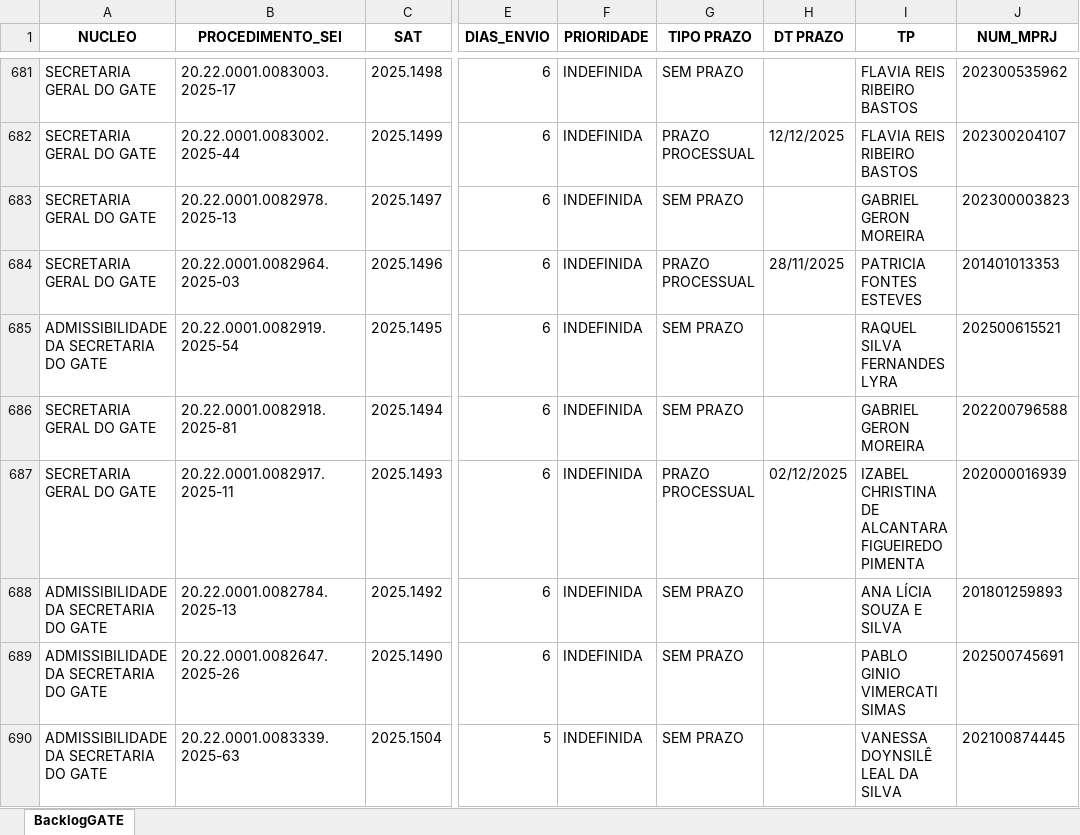
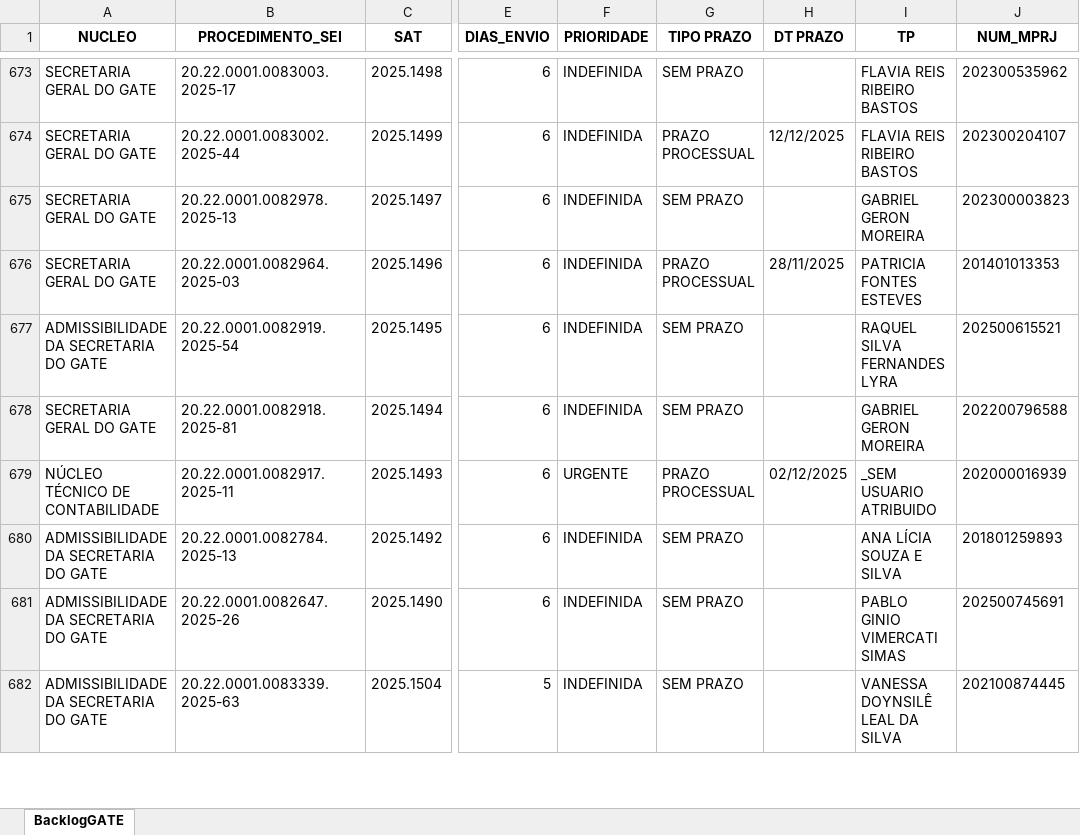
Before and after one commit to pedropaixaomprj/backlog-GATE, an Excel workbook: BacklogGATEAutoCompleto.xlsx, sheet BacklogGATE, drawn as a sheet; only a part is shown, gaps mark what is left out; values as stored, in another font and other column widths than the file's, no borders; addresses are those after the commit; the diff covers the shown part only; the diff names each change by its address in the sheet, - before the commit and + after, or states it on an @@ line.

```diff
--- a/BacklogGATEAutoCompleto.xlsx (sheet BacklogGATE)
+++ b/BacklogGATEAutoCompleto.xlsx (sheet BacklogGATE)
-A679 (NUCLEO): SECRETARIA GERAL DO GATE
+A679 (NUCLEO): NÚCLEO TÉCNICO DE CONTABILIDADE
-F679 (PRIORIDADE): INDEFINIDA
+F679 (PRIORIDADE): URGENTE
-I679 (TP): IZABEL CHRISTINA DE ALCANTARA FIGUEIREDO PIMENTA
+I679 (TP): _SEM USUARIO ATRIBUIDO
```
Also changed, not shown: 11 added rows, 9 removed rows and 40 edited cells elsewhere in this sheet, ProdGATEAutoCompleto.xlsx, SaidaSemITGATEAutoCompleto.xlsx.
